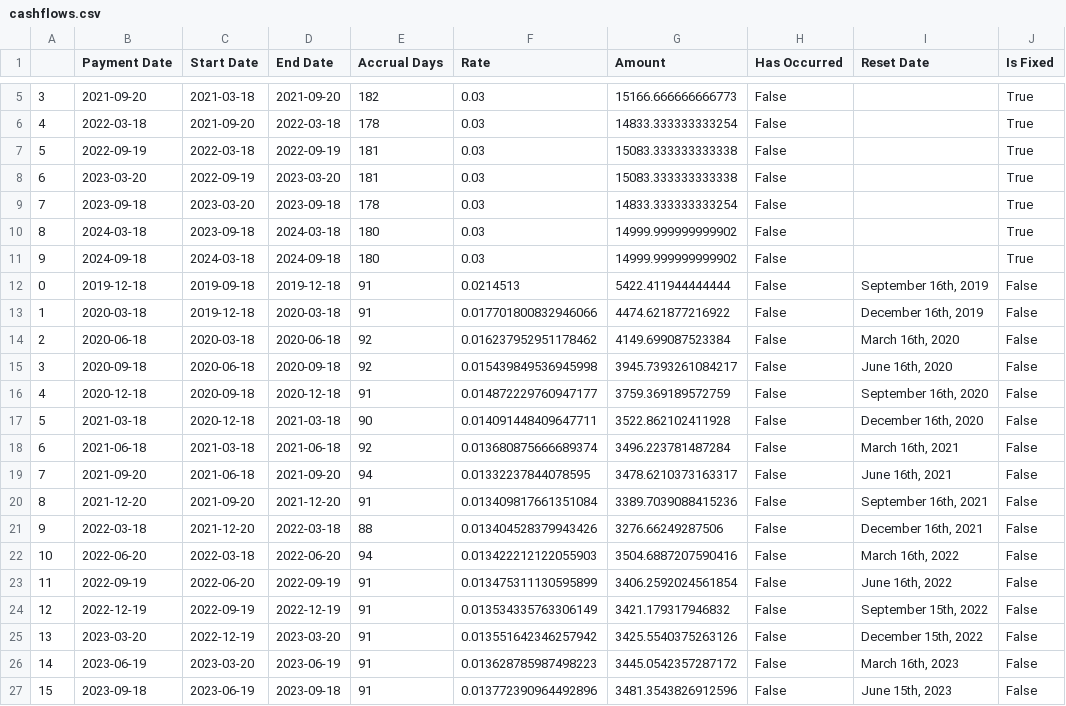
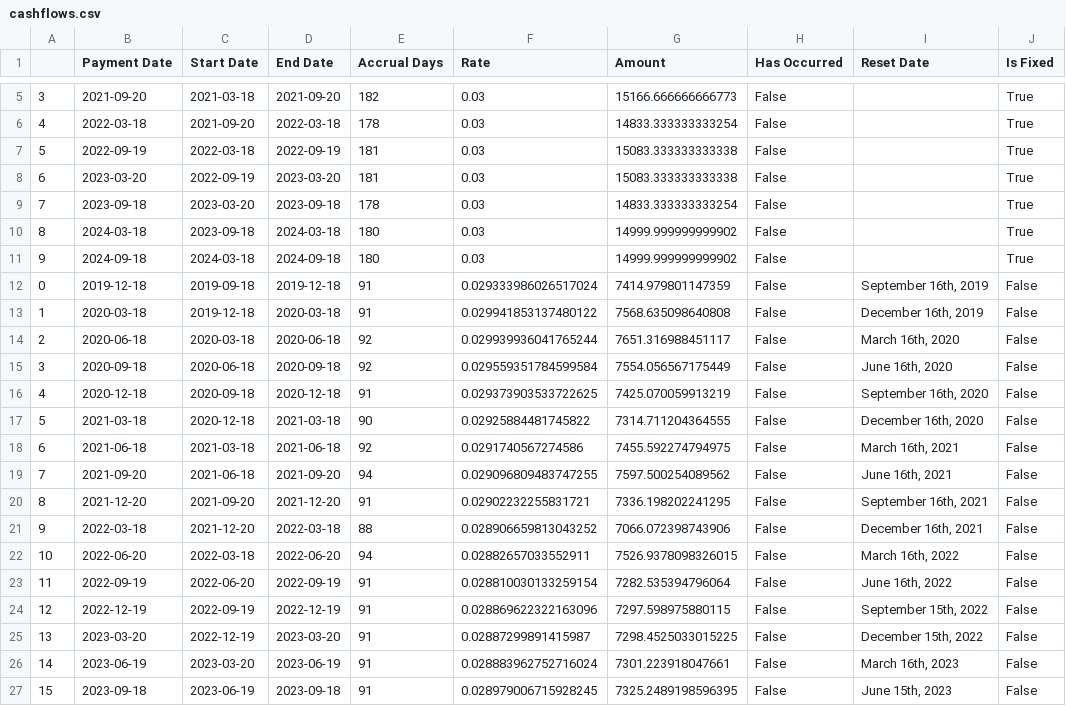
Before and after one commit to vegabook/eris, a CSV file: eris2/cashflows.csv, drawn as a sheet; only a part is shown, gaps mark what is left out; the diff covers the shown part only.

```diff
--- a/eris2/cashflows.csv
+++ b/eris2/cashflows.csv
@@ -11,17 +11,17 @@
 9,2024-09-18,2024-03-18,2024-09-18,180,0.03,14999.999999999902,False,,True
-0,2019-12-18,2019-09-18,2019-12-18,91,0.0214513,5422.411944444444,False,"September 16th, 2019",False
-1,2020-03-18,2019-12-18,2020-03-18,91,0.017701800832946066,4474.621877216922,False,"December 16th, 2019",False
-2,2020-06-18,2020-03-18,2020-06-18,92,0.016237952951178462,4149.699087523384,False,"March 16th, 2020",False
-3,2020-09-18,2020-06-18,2020-09-18,92,0.015439849536945998,3945.7393261084217,False,"June 16th, 2020",False
-4,2020-12-18,2020-09-18,2020-12-18,91,0.014872229760947177,3759.369189572759,False,"September 16th, 2020",False
-5,2021-03-18,2020-12-18,2021-03-18,90,0.014091448409647711,3522.862102411928,False,"December 16th, 2020",False
-6,2021-06-18,2021-03-18,2021-06-18,92,0.013680875666689374,3496.223781487284,False,"March 16th, 2021",False
-7,2021-09-20,2021-06-18,2021-09-20,94,0.01332237844078595,3478.6210373163317,False,"June 16th, 2021",False
-8,2021-12-20,2021-09-20,2021-12-20,91,0.013409817661351084,3389.7039088415236,False,"September 16th, 2021",False
-9,2022-03-18,2021-12-20,2022-03-18,88,0.013404528379943426,3276.66249287506,False,"December 16th, 2021",False
-10,2022-06-20,2022-03-18,2022-06-20,94,0.013422212122055903,3504.6887207590416,False,"March 16th, 2022",False
-11,2022-09-19,2022-06-20,2022-09-19,91,0.013475311130595899,3406.2592024561854,False,"June 16th, 2022",False
-12,2022-12-19,2022-09-19,2022-12-19,91,0.013534335763306149,3421.179317946832,False,"September 15th, 2022",False
-13,2023-03-20,2022-12-19,2023-03-20,91,0.013551642346257942,3425.5540375263126,False,"December 15th, 2022",False
-14,2023-06-19,2023-03-20,2023-06-19,91,0.013628785987498223,3445.0542357287172,False,"March 16th, 2023",False
-15,2023-09-18,2023-06-19,2023-09-18,91,0.013772390964492896,3481.3543826912596,False,"June 15th, 2023",False
+0,2019-12-18,2019-09-18,2019-12-18,91,0.029333986026517024,7414.979801147359,False,"September 16th, 2019",False
+1,2020-03-18,2019-12-18,2020-03-18,91,0.029941853137480122,7568.635098640808,False,"December 16th, 2019",False
+2,2020-06-18,2020-03-18,2020-06-18,92,0.029939936041765244,7651.316988451117,False,"March 16th, 2020",False
+3,2020-09-18,2020-06-18,2020-09-18,92,0.029559351784599584,7554.056567175449,False,"June 16th, 2020",False
+4,2020-12-18,2020-09-18,2020-12-18,91,0.029373903533722625,7425.070059913219,False,"September 16th, 2020",False
+5,2021-03-18,2020-12-18,2021-03-18,90,0.02925884481745822,7314.711204364555,False,"December 16th, 2020",False
+6,2021-06-18,2021-03-18,2021-06-18,92,0.0291740567274586,7455.592274794975,False,"March 16th, 2021",False
+7,2021-09-20,2021-06-18,2021-09-20,94,0.029096809483747255,7597.500254089562,False,"June 16th, 2021",False
+8,2021-12-20,2021-09-20,2021-12-20,91,0.02902232255831721,7336.198202241295,False,"September 16th, 2021",False
+9,2022-03-18,2021-12-20,2022-03-18,88,0.028906659813043252,7066.072398743906,False,"December 16th, 2021",False
+10,2022-06-20,2022-03-18,2022-06-20,94,0.02882657033552911,7526.9378098326015,False,"March 16th, 2022",False
+11,2022-09-19,2022-06-20,2022-09-19,91,0.028810030133259154,7282.535394796064,False,"June 16th, 2022",False
+12,2022-12-19,2022-09-19,2022-12-19,91,0.028869622322163096,7297.598975880115,False,"September 15th, 2022",False
+13,2023-03-20,2022-12-19,2023-03-20,91,0.02887299891415987,7298.4525033015225,False,"December 15th, 2022",False
+14,2023-06-19,2023-03-20,2023-06-19,91,0.028883962752716024,7301.223918047661,False,"March 16th, 2023",False
+15,2023-09-18,2023-06-19,2023-09-18,91,0.028979006715928245,7325.2489198596395,False,"June 15th, 2023",False
```
Also changed, not shown: 8 edited cells elsewhere in this file, 4 other files.
